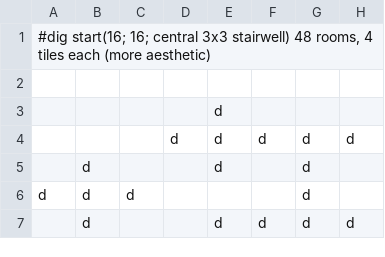
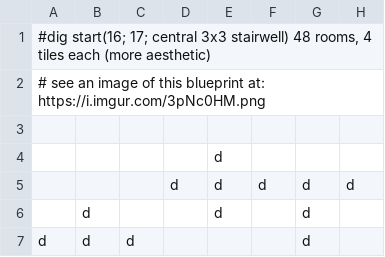
Before and after one commit to ProgRockJazz/dfhack, a CSV file: data/blueprints/library/bedrooms/48-4-Raynard_Whirlpool_Housing.csv, drawn as a sheet; only a part is shown; the shorter side is filled out with more unchanged rows; rows hold the shown columns only; the diff names each change by its address in the sheet, - before the commit and + after, or states it on an @@ line.

Commit message:
add links to images back in

```diff
--- a/data/blueprints/library/bedrooms/48-4-Raynard_Whirlpool_Housing.csv
+++ b/data/blueprints/library/bedrooms/48-4-Raynard_Whirlpool_Housing.csv
-A1: #dig start(16; 16; central 3x3…
+A1: #dig start(16; 17; central 3x3…
+row 2: # see an image of this blueprint at: https://i.imgur.com/3pNc0HM.png
```
Also changed, not shown: data/blueprints/library/bedrooms/28-3-Modified_Windmill_Villas.csv, data/blueprints/library/bedrooms/95-9-Hactar1_3_Branch_Tree.csv, 1 other file.
